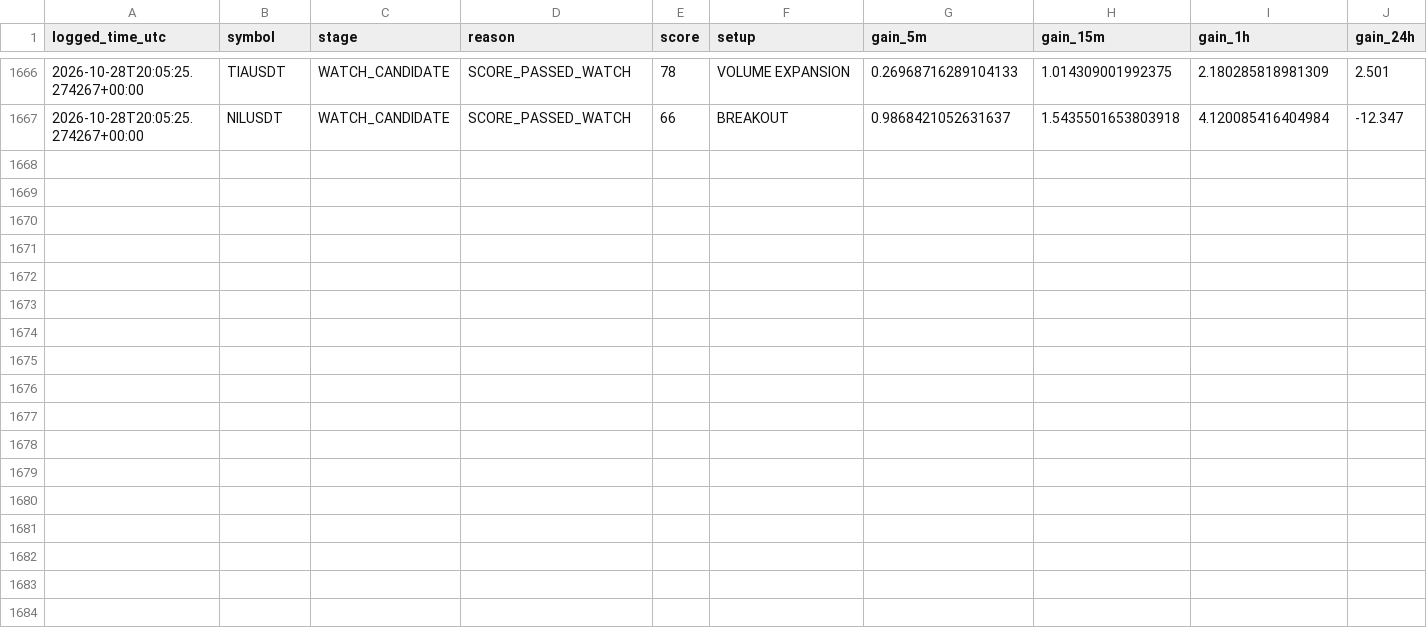
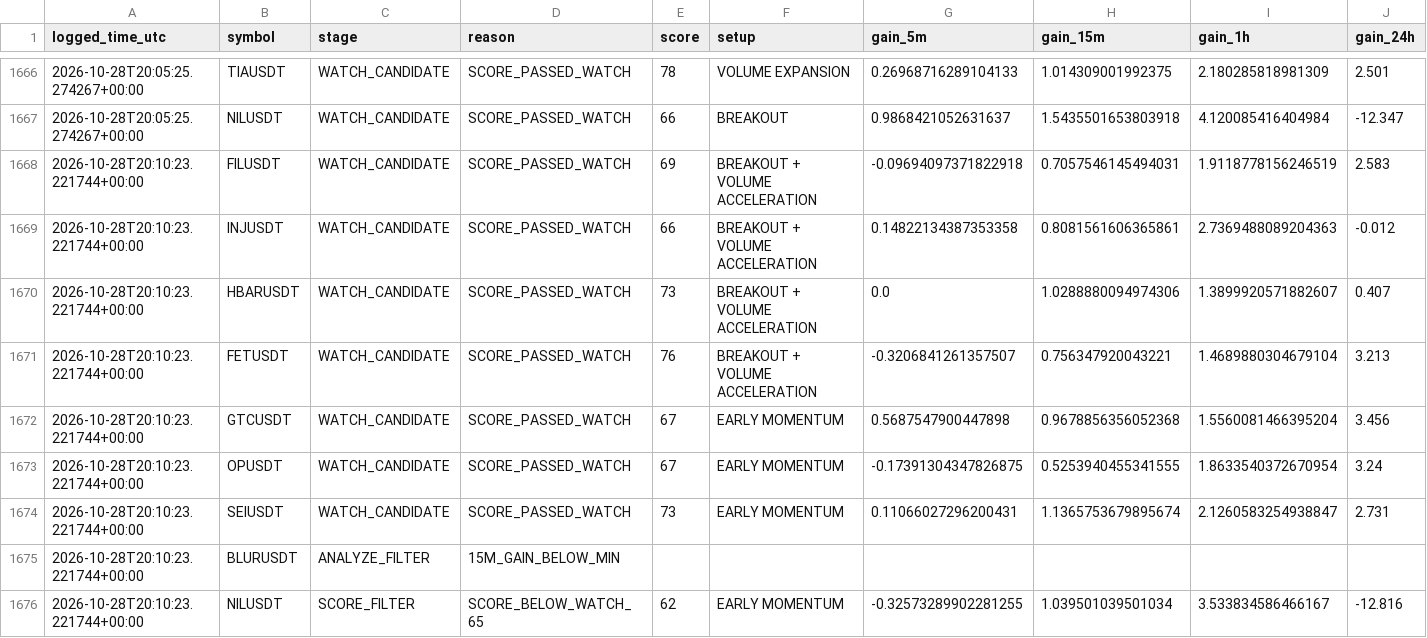
Before and after one commit to solom20232007/v6, a CSV file: early_scan_diagnostics_v6.csv, drawn as a sheet; only a part is shown, gaps mark what is left out; rows hold the shown columns only; the diff names each change by its address in the sheet, - before the commit and + after, or states it on an @@ line.

```diff
--- a/early_scan_diagnostics_v6.csv
+++ b/early_scan_diagnostics_v6.csv
+row 1668: 2026-10-28T20:10:23.221744+00:00 | FILUSDT | WATCH_CANDIDATE | SCORE_PASSED_WATCH | 69 | BREAKOUT + VOLUME ACCELERATION | -0.09694097371822918 | 0.7057546145494031 | 1.9118778156246519 | 2.583
+row 1669: 2026-10-28T20:10:23.221744+00:00 | INJUSDT | WATCH_CANDIDATE | SCORE_PASSED_WATCH | 66 | BREAKOUT + VOLUME ACCELERATION | 0.14822134387353358 | 0.8081561606365861 | 2.7369488089204363 | -0.012
+row 1670: 2026-10-28T20:10:23.221744+00:00 | HBARUSDT | WATCH_CANDIDATE | SCORE_PASSED_WATCH | 73 | BREAKOUT + VOLUME ACCELERATION | 0.0 | 1.0288880094974306 | 1.3899920571882607 | 0.407
+row 1671: 2026-10-28T20:10:23.221744+00:00 | FETUSDT | WATCH_CANDIDATE | SCORE_PASSED_WATCH | 76 | BREAKOUT + VOLUME ACCELERATION | -0.3206841261357507 | 0.756347920043221 | 1.4689880304679104 | 3.213
+row 1672: 2026-10-28T20:10:23.221744+00:00 | GTCUSDT | WATCH_CANDIDATE | SCORE_PASSED_WATCH | 67 | EARLY MOMENTUM | 0.5687547900447898 | 0.9678856356052368 | 1.5560081466395204 | 3.456
+row 1673: 2026-10-28T20:10:23.221744+00:00 | OPUSDT | WATCH_CANDIDATE | SCORE_PASSED_WATCH | 67 | EARLY MOMENTUM | -0.17391304347826875 | 0.5253940455341555 | 1.8633540372670954 | 3.24
+row 1674: 2026-10-28T20:10:23.221744+00:00 | SEIUSDT | WATCH_CANDIDATE | SCORE_PASSED_WATCH | 73 | EARLY MOMENTUM | 0.11066027296200431 | 1.1365753679895674 | 2.1260583254938847 | 2.731
+row 1675: 2026-10-28T20:10:23.221744+00:00 | BLURUSDT | ANALYZE_FILTER | 15M_GAIN_BELOW_MIN
+row 1676: 2026-10-28T20:10:23.221744+00:00 | NILUSDT | SCORE_FILTER | SCORE_BELOW_WATCH_65 | 62 | EARLY MOMENTUM | -0.32573289902281255 | 1.039501039501034 | 3.533834586466167 | -12.816
```
Also changed, not shown: early_watch_log_v6.csv, 1 other file.
